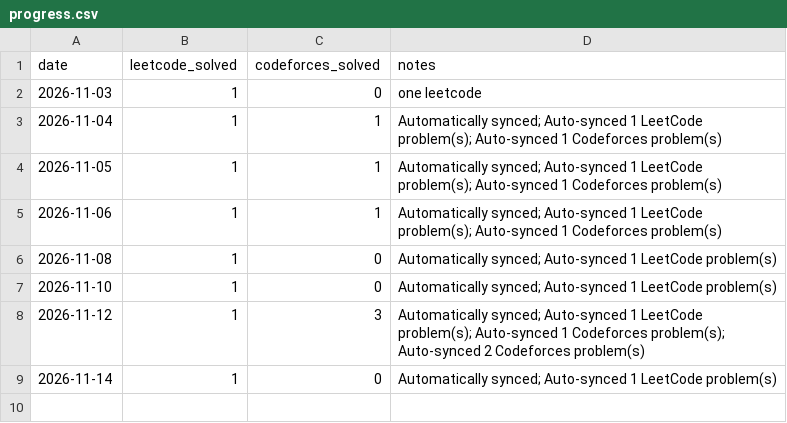
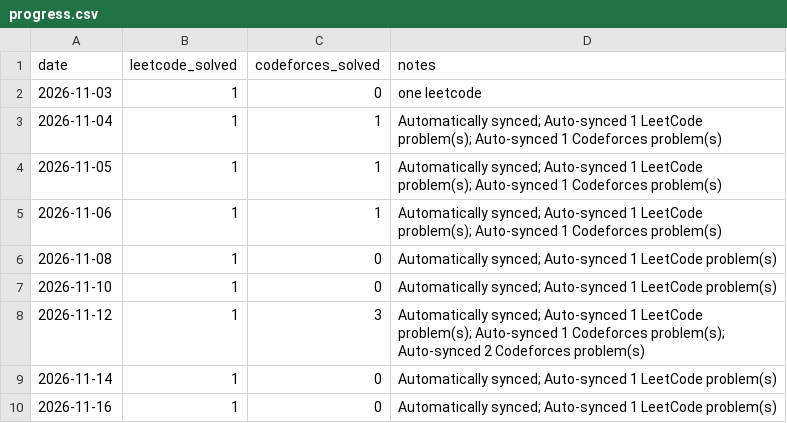
Before and after one commit to Manushri-S-S/DSA, a CSV file: progress.csv, drawn as a sheet; the diff names each change by its address in the sheet, - before the commit and + after, or states it on an @@ line.

```diff
--- a/progress.csv
+++ b/progress.csv
+row 10: 2026-11-16 | 1 | 0 | Automatically synced; Auto-synced 1 LeetCode problem(s)
```
Also changed, not shown: 4 other files.
